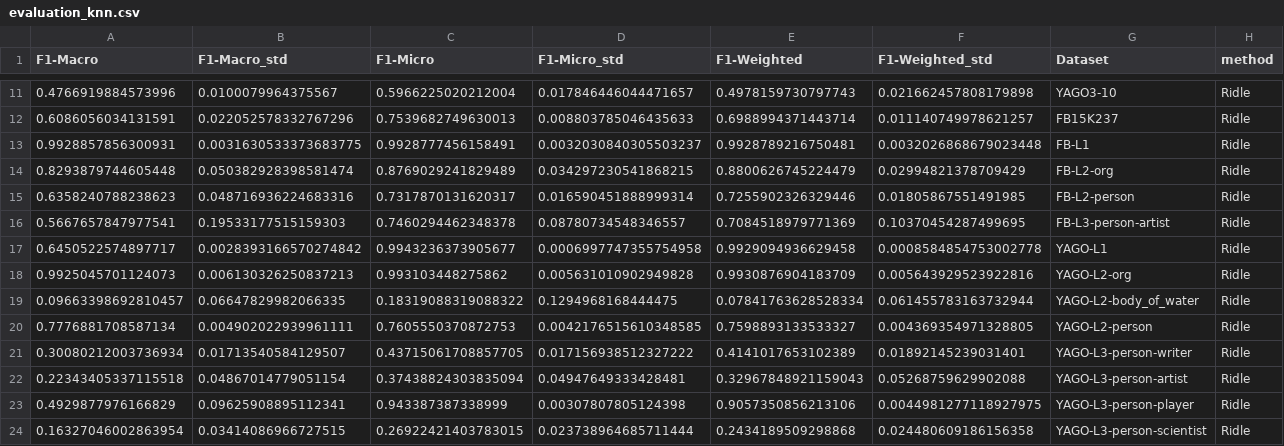
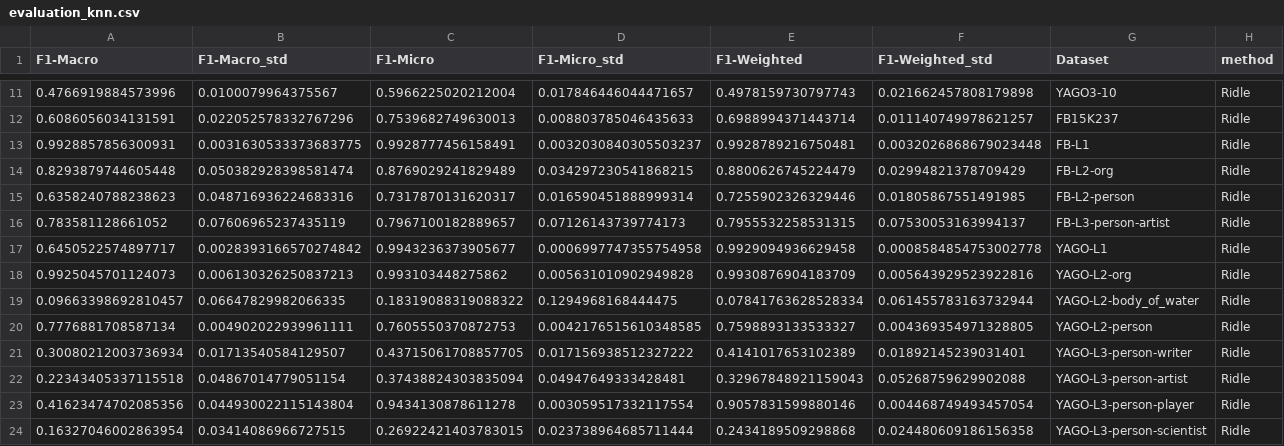
Before and after one commit to mortenterhart/Ridle, a CSV file: f1_scores/evaluation_knn.csv, drawn as a sheet; only a part is shown, gaps mark what is left out; removed rows and columns are numbered as before the commit, all else as after; the diff names each change by its address in the sheet, - before the commit and + after, or states it on an @@ line.

```diff
--- a/f1_scores/evaluation_knn.csv
+++ b/f1_scores/evaluation_knn.csv
-row 16: 0.5667657847977541 | 0.19533177515159303 | 0.7460294462348378 | 0.08780734548346557 | 0.7084518979771369 | 0.10370454287499695 | FB-L3-person-artist | Ridle
+row 16: 0.783581128661052 | 0.07606965237435119 | 0.7967100182889657 | 0.07126143739774173 | 0.7955532258531315 | 0.07530053163994137 | FB-L3-person-artist | Ridle
-row 23: 0.4929877976166829 | 0.09625908895112341 | 0.943387387338999 | 0.00307807805124398 | 0.9057350856213106 | 0.0044981277118927975 | YAGO-L3-person-player | Ridle
+row 23: 0.41623474702085356 | 0.044930022115143804 | 0.9434130878611278 | 0.003059517332117554 | 0.9057831599880146 | 0.004468749493457054 | YAGO-L3-person-player | Ridle
```
Also changed, not shown: f1_scores/evaluation_rf.csv.
